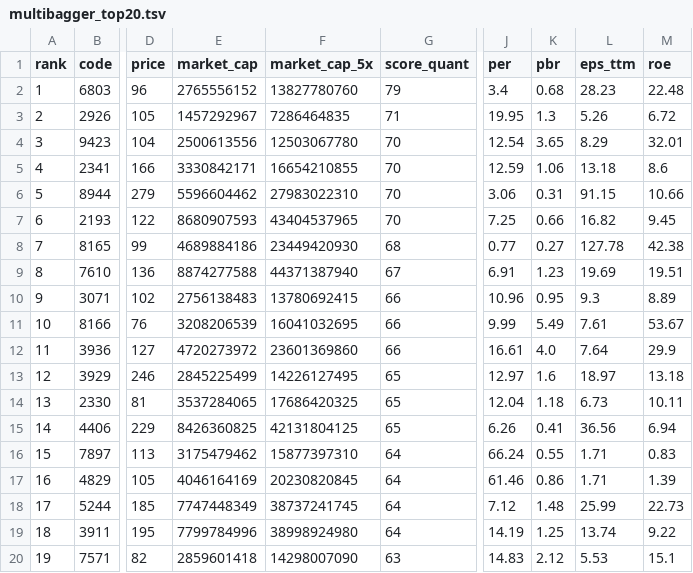
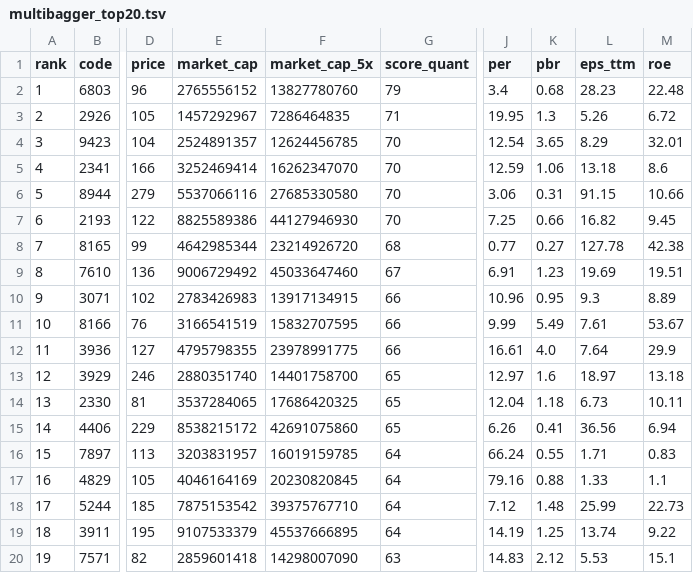
Before and after one commit to xxxkimkimkimxxx-prog/chatgpt, a TSV file: stock-dashboard/low-price-map/multibagger_top20.tsv, drawn as a sheet; only a part is shown, gaps mark what is left out; the diff covers the shown part only; the diff names each change by its address in the sheet, - before the commit and + after, or states it on an @@ line.

```diff
--- a/stock-dashboard/low-price-map/multibagger_top20.tsv
+++ b/stock-dashboard/low-price-map/multibagger_top20.tsv
-E4 (market_cap): 2500613556
+E4 (market_cap): 2524891357
-F4 (market_cap_5x): 12503067780
+F4 (market_cap_5x): 12624456785
-E5 (market_cap): 3330842171
+E5 (market_cap): 3252469414
-F5 (market_cap_5x): 16654210855
+F5 (market_cap_5x): 16262347070
-E6 (market_cap): 5596604462
+E6 (market_cap): 5537066116
-F6 (market_cap_5x): 27983022310
+F6 (market_cap_5x): 27685330580
-E7 (market_cap): 8680907593
+E7 (market_cap): 8825589386
-F7 (market_cap_5x): 43404537965
+F7 (market_cap_5x): 44127946930
-E8 (market_cap): 4689884186
+E8 (market_cap): 4642985344
-F8 (market_cap_5x): 23449420930
+F8 (market_cap_5x): 23214926720
-E9 (market_cap): 8874277588
+E9 (market_cap): 9006729492
-F9 (market_cap_5x): 44371387940
+F9 (market_cap_5x): 45033647460
-E10 (market_cap): 2756138483
+E10 (market_cap): 2783426983
-F10 (market_cap_5x): 13780692415
+F10 (market_cap_5x): 13917134915
-E11 (market_cap): 3208206539
+E11 (market_cap): 3166541519
-F11 (market_cap_5x): 16041032695
+F11 (market_cap_5x): 15832707595
-E12 (market_cap): 4720273972
+E12 (market_cap): 4795798355
-F12 (market_cap_5x): 23601369860
+F12 (market_cap_5x): 23978991775
-E13 (market_cap): 2845225499
+E13 (market_cap): 2880351740
-F13 (market_cap_5x): 14226127495
+F13 (market_cap_5x): 14401758700
-E15 (market_cap): 8426360825
+E15 (market_cap): 8538215172
-F15 (market_cap_5x): 42131804125
+F15 (market_cap_5x): 42691075860
-E16 (market_cap): 3175479462
+E16 (market_cap): 3203831957
-F16 (market_cap_5x): 15877397310
+F16 (market_cap_5x): 16019159785
-J17 (per): 61.46
+J17 (per): 79.16
-K17 (pbr): 0.86
+K17 (pbr): 0.88
-L17 (eps_ttm): 1.71
+L17 (eps_ttm): 1.33
-M17 (roe): 1.39
+M17 (roe): 1.1
-E18 (market_cap): 7747448349
+E18 (market_cap): 7875153542
-F18 (market_cap_5x): 38737241745
+F18 (market_cap_5x): 39375767710
-E19 (market_cap): 7799784996
+E19 (market_cap): 9107533379
-F19 (market_cap_5x): 38998924980
+F19 (market_cap_5x): 45537666895
```
Also changed, not shown: 19 edited cells elsewhere in this file, stock-dashboard/low-price-map/compact.tsv, 3 other files.
